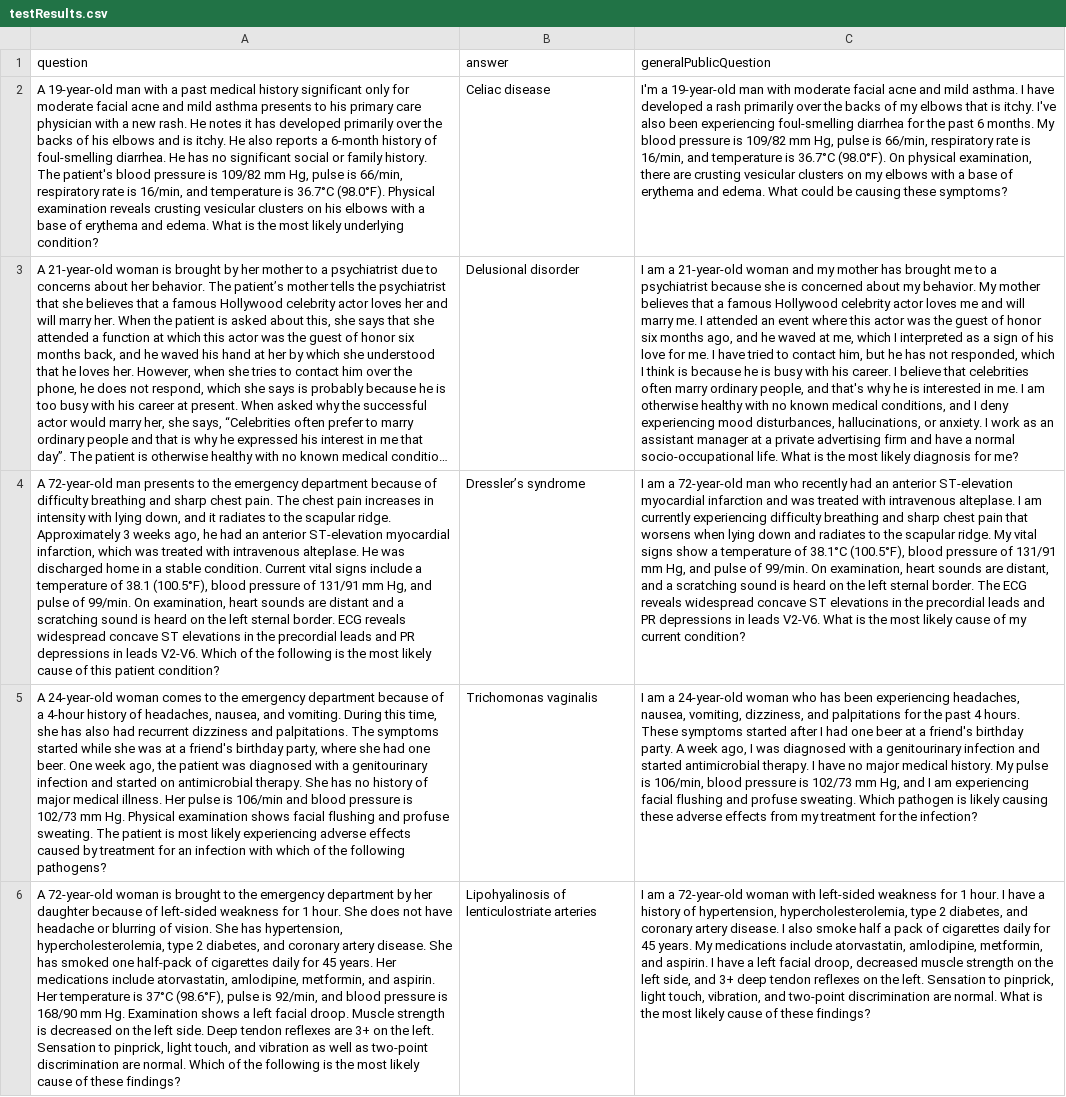
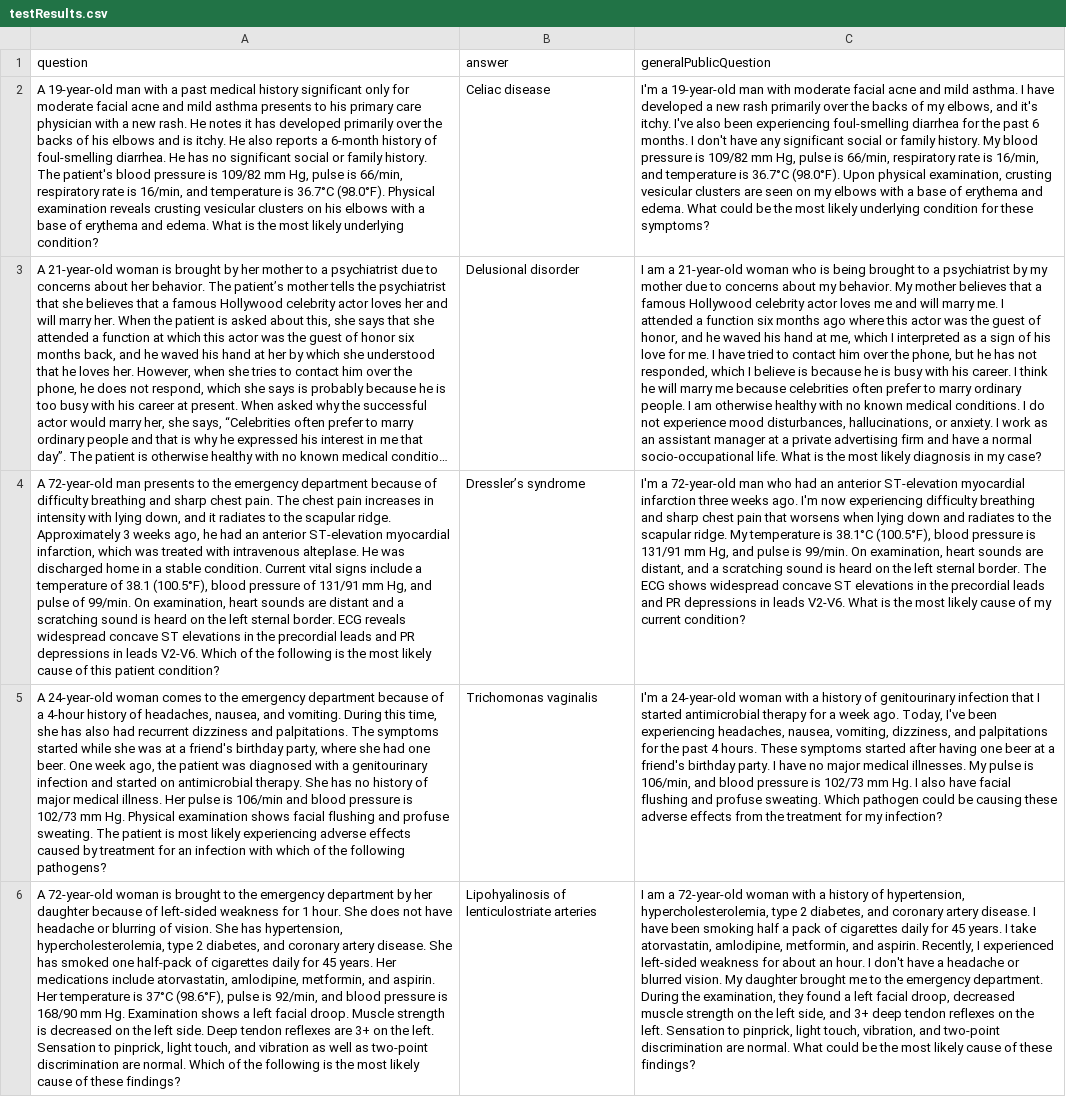
Before and after one commit to CatherineBao/umn-summer-research, a CSV file: testResults.csv, drawn as a sheet; only a part is shown; long unchanged cells end in …; the diff covers the shown part only; the diff names each change by its address in the sheet, - before the commit and + after, or states it on an @@ line.

```diff
--- a/testResults.csv
+++ b/testResults.csv
-C2 (generalPublicQuestion): …developed a rash primarily over the backs of my elbows that is itchy. I've also been experiencing foul-smelling diarrhea for the past 6 months. My blood pressure is 109/82 mm Hg, pulse is 66/min, respiratory rate is 16/min, and temperature is 36.7°C (98.0°F). On physical examination, there are crusting vesicular clusters on my elbows with a base of erythema and edema. What could be causing these symptoms?
+C2 (generalPublicQuestion): …developed a new rash primarily over the backs of my elbows, and it's itchy. I've also been experiencing foul-smelling diarrhea for the past 6 months. I don't have any significant social or family history. My blood pressure is 109/82 mm Hg, pulse is 66/min, respiratory rate is 16/min, and temperature is 36.7°C (98.0°F). Upon physical examination, crusting vesicular clusters are seen on my elbows with a base of erythema and edema. What could be the most likely underlying condition for these symptoms?
-C3 (generalPublicQuestion): …21-year-old woman and my mother has brought me to a psychiatrist because she is concerned about my behavior. My mother believes that a famous Hollywood celebrity actor loves me and will marry me. I attended an event where this actor was the guest of honor six months ago, and he waved at me, which I interpreted as a sign of his love for me. I have tried to contact him, but he has not responded, which I think is because he is busy with his career. I believe that celebrities often marry ordinary people, and that's why he is interested in me. I am otherwise healthy with no known medical conditions, and I deny experiencing mood disturbances, hallucinations, or anxiety. I work as an assistant manager at a private advertising firm and have a normal socio-occupational life. What is the most likely diagnosis for me?
+C3 (generalPublicQuestion): …21-year-old woman who is being brought to a psychiatrist by my mother due to concerns about my behavior. My mother believes that a famous Hollywood celebrity actor loves me and will marry me. I attended a function six months ago where this actor was the guest of honor, and he waved his hand at me, which I interpreted as a sign of his love for me. I have tried to contact him over the phone, but he has not responded, which I believe is because he is busy with his career. I think he will marry me because celebrities often prefer to marry ordinary people. I am otherwise healthy with no known medical conditions. I do not experience mood disturbances, hallucinations, or anxiety. I work as an assistant manager at a private advertising firm and have a normal socio-occupational life. What is the most likely diagnosis in my case?
-C4 (generalPublicQuestion): I am a 72-year-old man who recently had an anterior ST-elevation myocardial infarction and was treated with intravenous alteplase. I am currently experiencing difficulty breathing and sharp chest pain that worsens when lying down and radiates to the scapular ridge. My vital signs show a temperature of 38.1°C (100.5°F), blood pressure of 131/91 mm Hg, and pulse of 99/min. On examination, heart sounds are distant, and a scratching sound is heard on the left sternal border. The ECG reveals widespread concave…
+C4 (generalPublicQuestion): I'm a 72-year-old man who had an anterior ST-elevation myocardial infarction three weeks ago. I'm now experiencing difficulty breathing and sharp chest pain that worsens when lying down and radiates to the scapular ridge. My temperature is 38.1°C (100.5°F), blood pressure is 131/91 mm Hg, and pulse is 99/min. On examination, heart sounds are distant, and a scratching sound is heard on the left sternal border. The ECG shows widespread concave…
-C5 (generalPublicQuestion): I am a 24-year-old woman who has been experiencing headaches, nausea, vomiting, dizziness, and palpitations for the past 4 hours. These symptoms started after I had one beer at a friend's birthday party. A week ago, I was diagnosed with a genitourinary infection and started antimicrobial therapy. I have no major medical history. My pulse is 106/min, blood pressure is 102/73 mm Hg, and I am experiencing facial flushing and profuse sweating. Which pathogen is likely causing these adverse effects from my treatment for the infection?
+C5 (generalPublicQuestion): I'm a 24-year-old woman with a history of genitourinary infection that I started antimicrobial therapy for a week ago. Today, I've been experiencing headaches, nausea, vomiting, dizziness, and palpitations for the past 4 hours. These symptoms started after having one beer at a friend's birthday party. I have no major medical illnesses. My pulse is 106/min, and blood pressure is 102/73 mm Hg. I also have facial flushing and profuse sweating. Which pathogen could be causing these adverse effects from the treatment for my infection?
-C6 (generalPublicQuestion): …woman with left-sided weakness for 1 hour. I have a history of hypertension, hypercholesterolemia, type 2 diabetes, and coronary artery disease. I also smoke half a pack of cigarettes daily for 45 years. My medications include atorvastatin, amlodipine, metformin, and aspirin. I have a left facial droop, decreased muscle strength on the left side, and 3+ deep tendon reflexes on the left. Sensation to pinprick, light touch, vibration, and two-point discrimination are normal. What is the most…
+C6 (generalPublicQuestion): …woman with a history of hypertension, hypercholesterolemia, type 2 diabetes, and coronary artery disease. I have been smoking half a pack of cigarettes daily for 45 years. I take atorvastatin, amlodipine, metformin, and aspirin. Recently, I experienced left-sided weakness for about an hour. I don't have a headache or blurred vision. My daughter brought me to the emergency department. During the examination, they found a left facial droop, decreased muscle strength on the left side, and 3+ deep tendon reflexes on the left. Sensation to pinprick, light touch, vibration, and two-point discrimination are normal. What could be the most…
```
Also changed, not shown: 15 edited cells elsewhere in this file.
